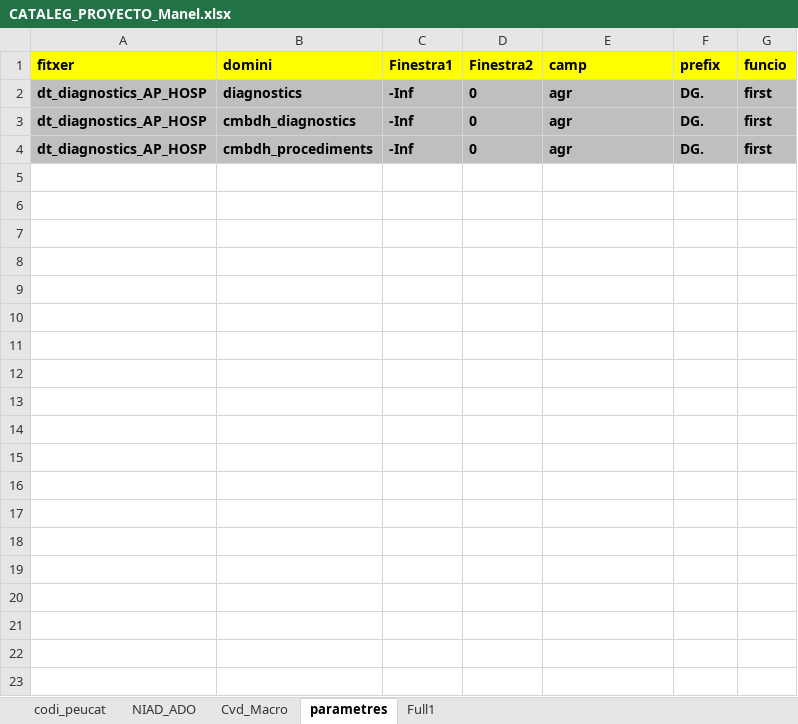
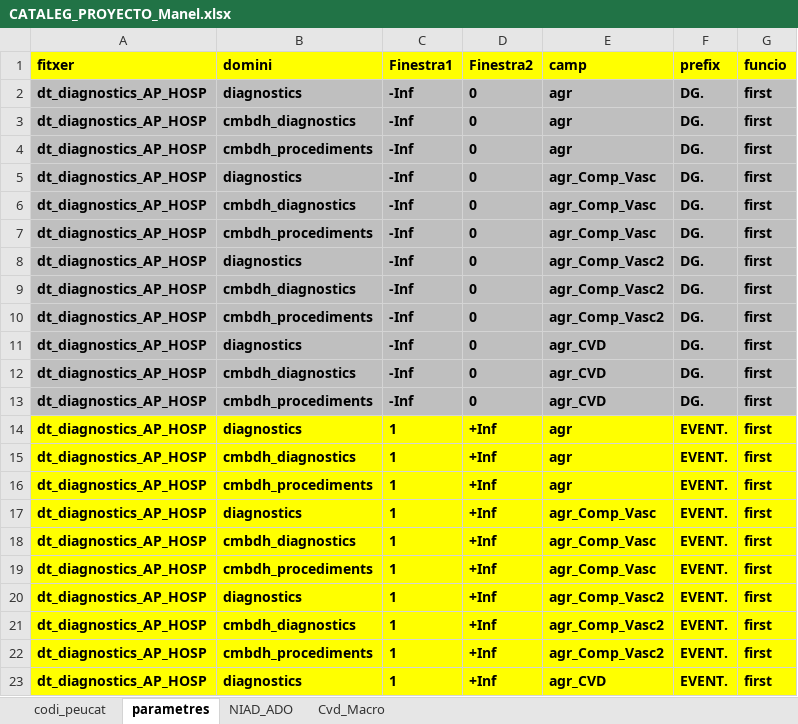
Before and after one commit to USR-DAPCAT/EPIPEU_CAT_Cohort, an Excel workbook: CATALEG_PROYECTO_Manel.xlsx, sheet parametres, drawn as a sheet; only a part is shown; values as stored, in another font and other column widths than the file's, no borders; the diff covers the shown part only; the diff names each change by its address in the sheet, - before the commit and + after, or states it on an @@ line.

```diff
--- a/CATALEG_PROYECTO_Manel.xlsx (sheet parametres)
+++ b/CATALEG_PROYECTO_Manel.xlsx (sheet parametres)
-sheet tab: Full1
@@ sheet tab order changed: codi_peucat | parametres | NIAD_ADO | Cvd_Macro @@
+row 5: dt_diagnostics_AP_HOSP | diagnostics | -Inf | 0 | agr_Comp_Vasc | DG. | first
+row 6: dt_diagnostics_AP_HOSP | cmbdh_diagnostics | -Inf | 0 | agr_Comp_Vasc | DG. | first
+row 7: dt_diagnostics_AP_HOSP | cmbdh_procediments | -Inf | 0 | agr_Comp_Vasc | DG. | first
+row 8: dt_diagnostics_AP_HOSP | diagnostics | -Inf | 0 | agr_Comp_Vasc2 | DG. | first
+row 9: dt_diagnostics_AP_HOSP | cmbdh_diagnostics | -Inf | 0 | agr_Comp_Vasc2 | DG. | first
+row 10: dt_diagnostics_AP_HOSP | cmbdh_procediments | -Inf | 0 | agr_Comp_Vasc2 | DG. | first
+row 11: dt_diagnostics_AP_HOSP | diagnostics | -Inf | 0 | agr_CVD | DG. | first
+row 12: dt_diagnostics_AP_HOSP | cmbdh_diagnostics | -Inf | 0 | agr_CVD | DG. | first
+row 13: dt_diagnostics_AP_HOSP | cmbdh_procediments | -Inf | 0 | agr_CVD | DG. | first
+row 14: dt_diagnostics_AP_HOSP | diagnostics | 1 | +Inf | agr | EVENT. | first
+row 15: dt_diagnostics_AP_HOSP | cmbdh_diagnostics | 1 | +Inf | agr | EVENT. | first
+row 16: dt_diagnostics_AP_HOSP | cmbdh_procediments | 1 | +Inf | agr | EVENT. | first
+row 17: dt_diagnostics_AP_HOSP | diagnostics | 1 | +Inf | agr_Comp_Vasc | EVENT. | first
+row 18: dt_diagnostics_AP_HOSP | cmbdh_diagnostics | 1 | +Inf | agr_Comp_Vasc | EVENT. | first
+row 19: dt_diagnostics_AP_HOSP | cmbdh_procediments | 1 | +Inf | agr_Comp_Vasc | EVENT. | first
+row 20: dt_diagnostics_AP_HOSP | diagnostics | 1 | +Inf | agr_Comp_Vasc2 | EVENT. | first
+row 21: dt_diagnostics_AP_HOSP | cmbdh_diagnostics | 1 | +Inf | agr_Comp_Vasc2 | EVENT. | first
+row 22: dt_diagnostics_AP_HOSP | cmbdh_procediments | 1 | +Inf | agr_Comp_Vasc2 | EVENT. | first
+row 23: dt_diagnostics_AP_HOSP | diagnostics | 1 | +Inf | agr_CVD | EVENT. | first
```
Also changed, not shown: 12 added rows elsewhere in this sheet, sheet codi_peucat, hidden cells, 2 other files.
